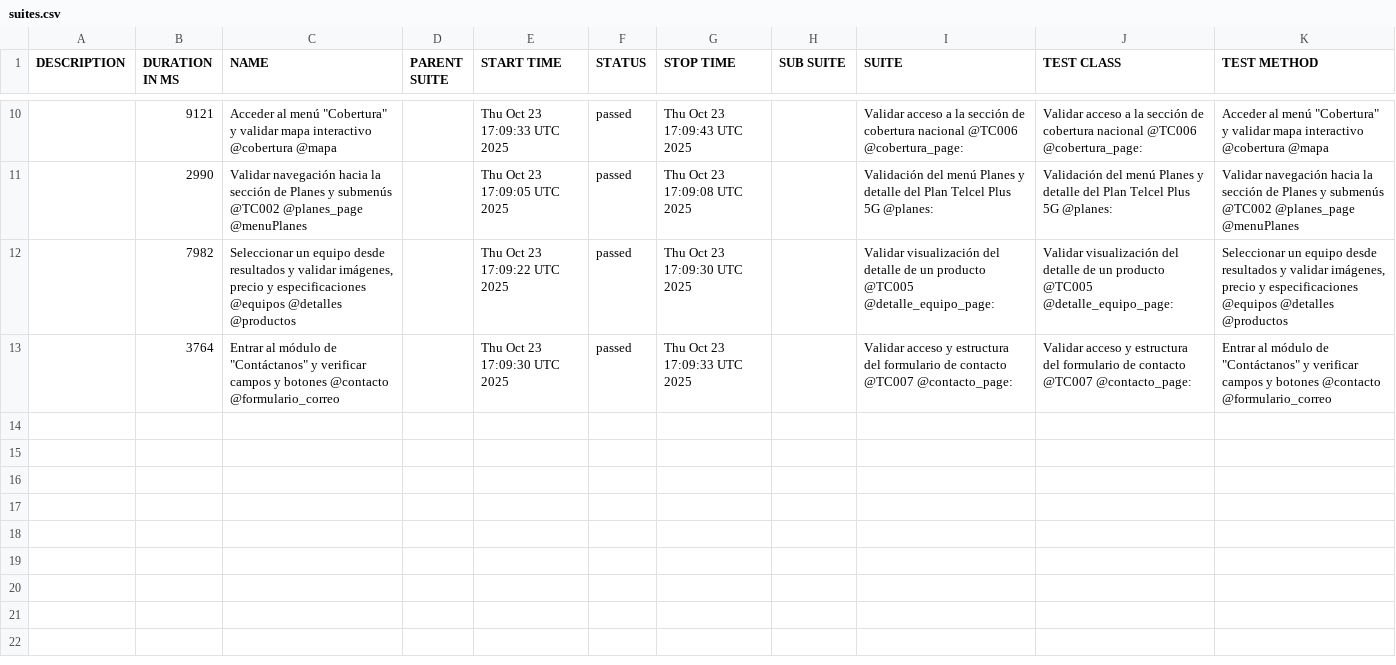
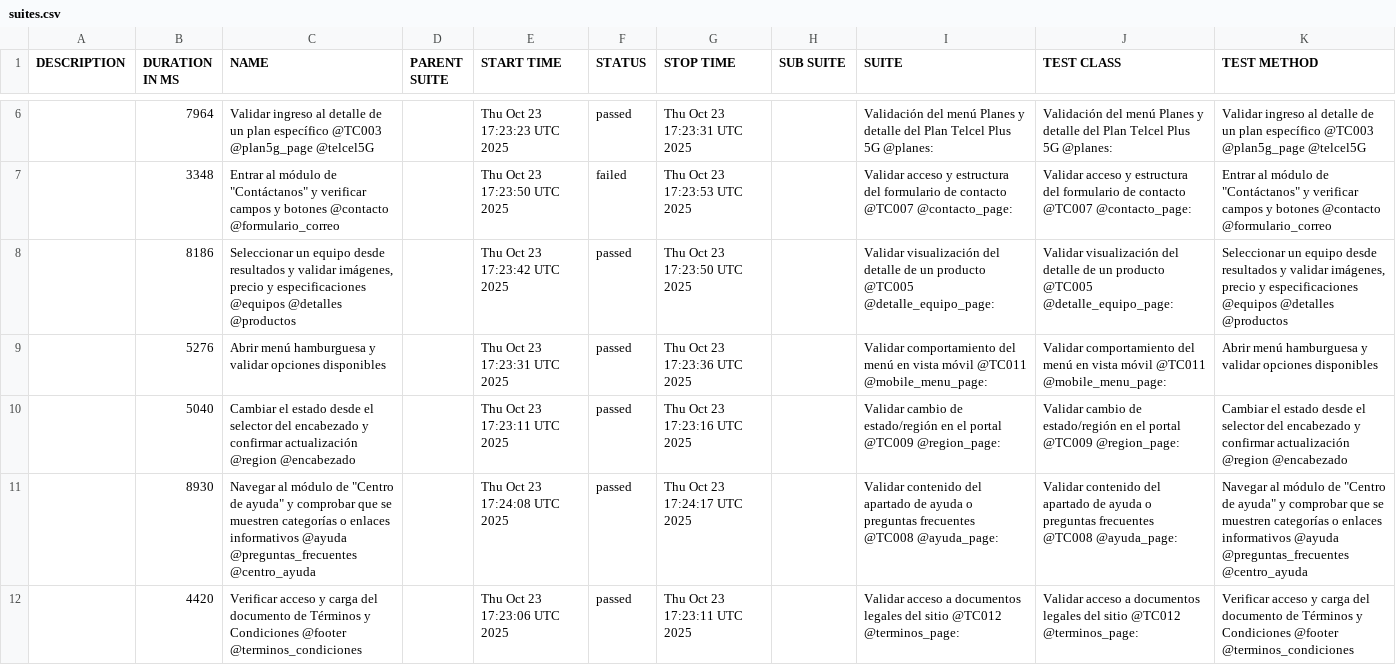
Before and after one commit to danielcastillo94/RepoSemillerosCodeceptjs, a CSV file: data/suites.csv, drawn as a sheet; only a part is shown, gaps mark what is left out; the diff covers the shown part only.

```diff
--- a/data/suites.csv
+++ b/data/suites.csv
@@ -10,4 +6,7 @@
-"","9121","Acceder al menú ""Cobertura"" y validar mapa interactivo @cobertura @mapa","","Thu Oct 23 17:09:33 UTC 2025","passed","Thu Oct 23 17:09:43 UTC 2025","","Validar acceso a la sección de cobertura nacional @TC006 @cobertura_page:","Validar acceso a la sección de cobertura nacional @TC006 @cobertura_page:","Acceder al menú ""Cobertura"" y validar mapa interactivo @cobertura @mapa"
-"","2990","Validar navegación hacia la sección de Planes y submenús @TC002 @planes_page @menuPlanes","","Thu Oct 23 17:09:05 UTC 2025","passed","Thu Oct 23 17:09:08 UTC 2025","","Validación del menú Planes y detalle del Plan Telcel Plus 5G @planes:","Validación del menú Planes y detalle del Plan Telcel Plus 5G @planes:","Validar navegación hacia la sección de Planes y submenús @TC002 @planes_page @menuPlanes"
-"","7982","Seleccionar un equipo desde resultados y validar imágenes, precio y especificaciones @equipos @detalles @productos","","Thu Oct 23 17:09:22 UTC 2025","passed","Thu Oct 23 17:09:30 UTC 2025","","Validar visualización del detalle de un producto @TC005 @detalle_equipo_page:","Validar visualización del detalle de un producto @TC005 @detalle_equipo_page:","Seleccionar un equipo desde resultados y validar imágenes, precio y especificaciones @equipos @detalles @productos"
-"","3764","Entrar al módulo de ""Contáctanos"" y verificar campos y botones @contacto @formulario_correo","","Thu Oct 23 17:09:30 UTC 2025","passed","Thu Oct 23 17:09:33 UTC 2025","","Validar acceso y estructura del formulario de contacto @TC007 @contacto_page:","Validar acceso y estructura del formulario de contacto @TC007 @contacto_page:","Entrar al módulo de ""Contáctanos"" y verificar campos y botones @contacto @formulario_correo"
+"","7964","Validar ingreso al detalle de un plan específico @TC003 @plan5g_page @telcel5G","","Thu Oct 23 17:23:23 UTC 2025","passed","Thu Oct 23 17:23:31 UTC 2025","","Validación del menú Planes y detalle del Plan Telcel Plus 5G @planes:","Validación del menú Planes y detalle del Plan Telcel Plus 5G @planes:","Validar ingreso al detalle de un plan específico @TC003 @plan5g_page @telcel5G"
+"","3348","Entrar al módulo de ""Contáctanos"" y verificar campos y botones @contacto @formulario_correo","","Thu Oct 23 17:23:50 UTC 2025","failed","Thu Oct 23 17:23:53 UTC 2025","","Validar acceso y estructura del formulario de contacto @TC007 @contacto_page:","Validar acceso y estructura del formulario de contacto @TC007 @contacto_page:","Entrar al módulo de ""Contáctanos"" y verificar campos y botones @contacto @formulario_correo"
+"","8186","Seleccionar un equipo desde resultados y validar imágenes, precio y especificaciones @equipos @detalles @productos","","Thu Oct 23 17:23:42 UTC 2025","passed","Thu Oct 23 17:23:50 UTC 2025","","Validar visualización del detalle de un producto @TC005 @detalle_equipo_page:","Validar visualización del detalle de un producto @TC005 @detalle_equipo_page:","Seleccionar un equipo desde resultados y validar imágenes, precio y especificaciones @equipos @detalles @productos"
+"","5276","Abrir menú hamburguesa y validar opciones disponibles","","Thu Oct 23 17:23:31 UTC 2025","passed","Thu Oct 23 17:23:36 UTC 2025","","Validar comportamiento del menú en vista móvil @TC011 @mobile_menu_page:","Validar comportamiento del menú en vista móvil @TC011 @mobile_menu_page:","Abrir menú hamburguesa y validar opciones disponibles"
+"","5040","Cambiar el estado desde el selector del encabezado y confirmar actualización @region @encabezado","","Thu Oct 23 17:23:11 UTC 2025","passed","Thu Oct 23 17:23:16 UTC 2025","","Validar cambio de estado/región en el portal @TC009 @region_page:","Validar cambio de estado/región en el portal @TC009 @region_page:","Cambiar el estado desde el selector del encabezado y confirmar actualización @region @encabezado"
+"","8930","Navegar al módulo de ""Centro de ayuda"" y comprobar que se muestren categorías o enlaces informativos @ayuda @preguntas_frecuentes @centro_ayuda","","Thu Oct 23 17:24:08 UTC 2025","passed","Thu Oct 23 17:24:17 UTC 2025","","Validar contenido del apartado de ayuda o preguntas frecuentes @TC008 @ayuda_page:","Validar contenido del apartado de ayuda o preguntas frecuentes @TC008 @ayuda_page:","Navegar al módulo de ""Centro de ayuda"" y comprobar que se muestren categorías o enlaces informativos @ayuda @preguntas_frecuentes @centro_ayuda"
+"","4420","Verificar acceso y carga del documento de Términos y Condiciones @footer @terminos_condiciones","","Thu Oct 23 17:23:06 UTC 2025","passed","Thu Oct 23 17:23:11 UTC 2025","","Validar acceso a documentos legales del sitio @TC012 @terminos_page:","Validar acceso a documentos legales del sitio @TC012 @terminos_page:","Verificar acceso y carga del documento de Términos y Condiciones @footer @terminos_condiciones"
```
Also changed, not shown: 2 added rows, 5 removed rows and 11 edited cells elsewhere in this file, 42 other files.
